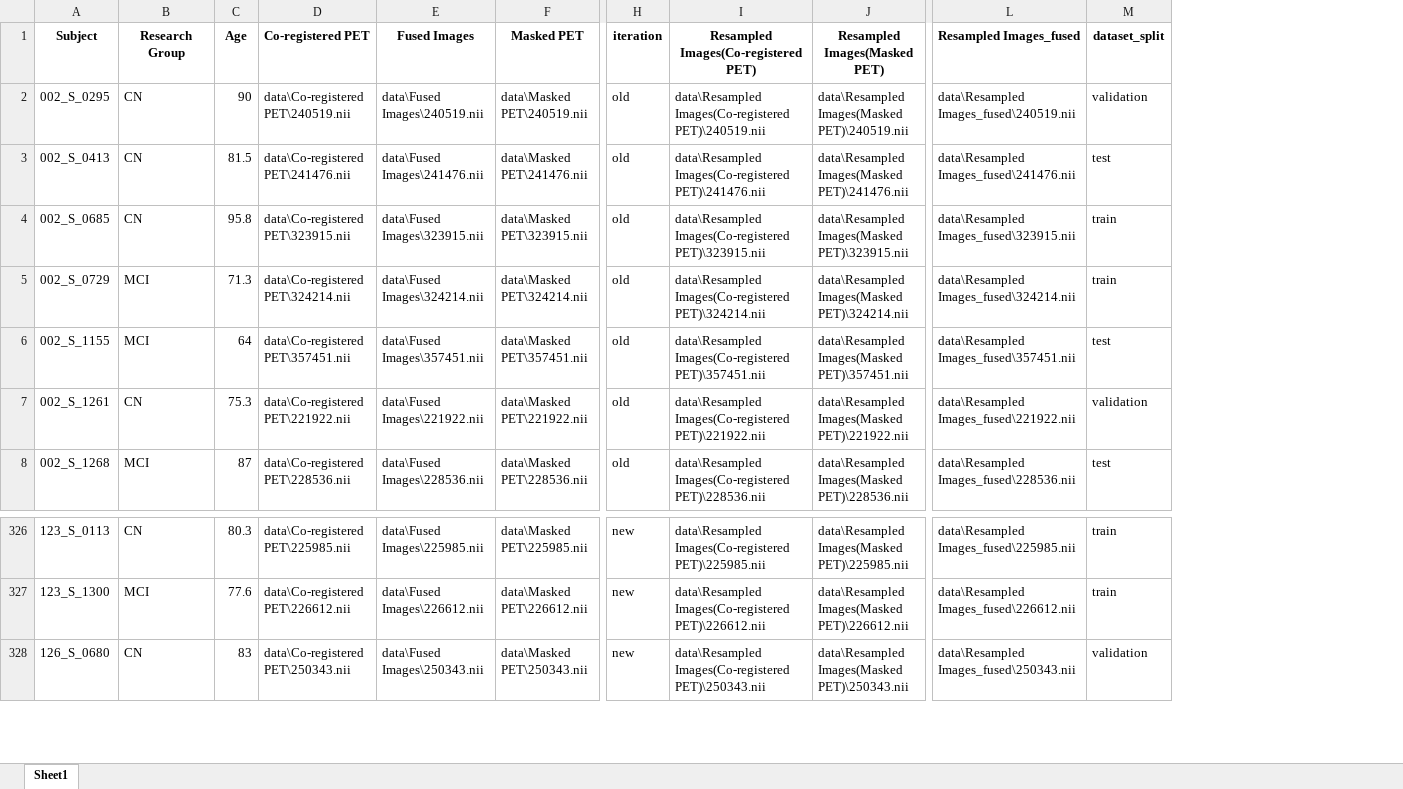
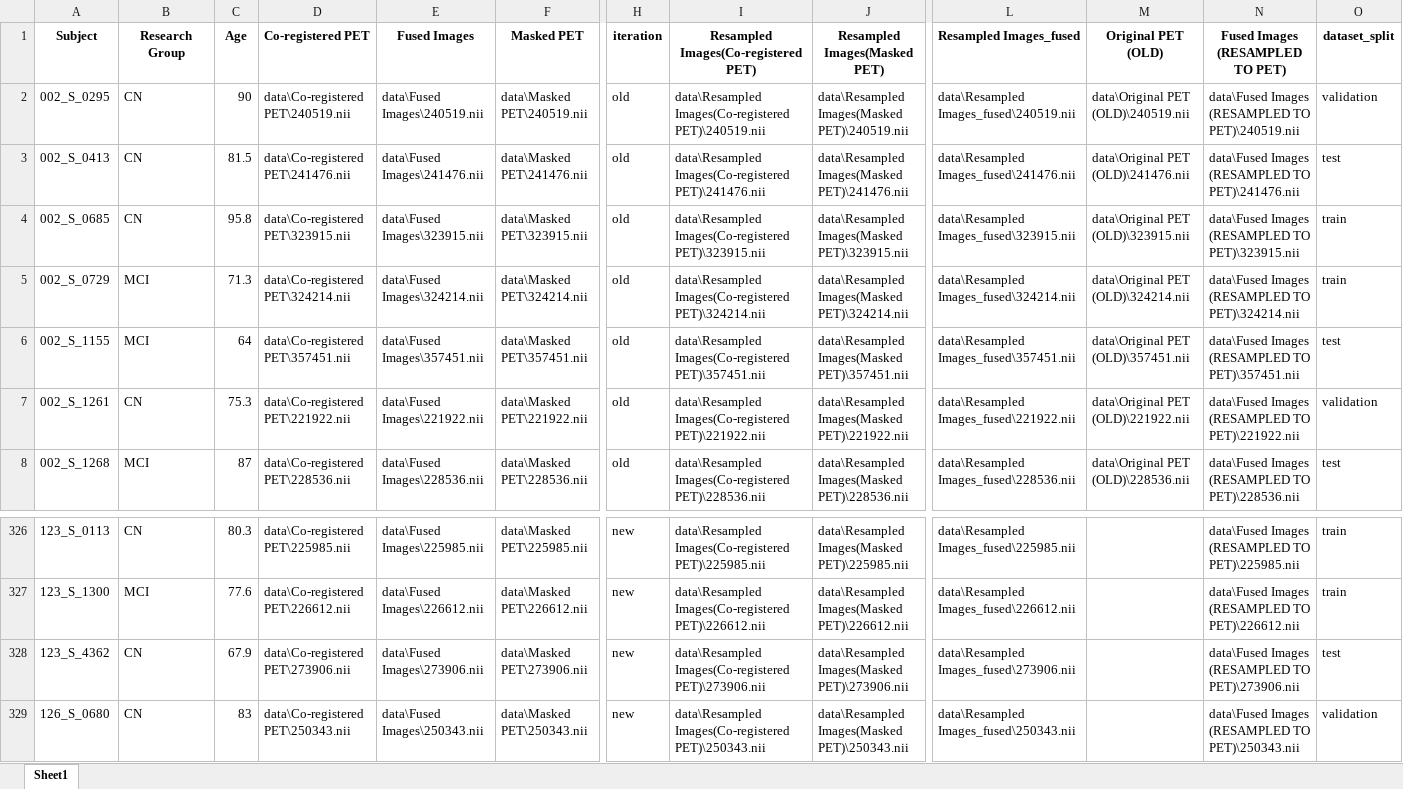
Before and after one commit to Michaelfosse/MasterThesis, an Excel workbook: references/NEW_COMBINED_FINAL_Subject_info.xlsx, sheet Sheet1, drawn as a sheet; only a part is shown, gaps mark what is left out; values as stored, in another font and other column widths than the file's, no borders; rows hold the shown columns only; the diff names each change by its address in the sheet, - before the commit and + after, or states it on an @@ line.

```diff
--- a/references/NEW_COMBINED_FINAL_Subject_info.xlsx (sheet Sheet1)
+++ b/references/NEW_COMBINED_FINAL_Subject_info.xlsx (sheet Sheet1)
+column M (Original PET (OLD)), rows 2-8: data\Original PET (OLD)\240519.nii | data\Original PET (OLD)\241476.nii | data\Original PET (OLD)\323915.nii | data\Original PET (OLD)\324214.nii | data\Original PET (OLD)\357451.nii | data\Original PET (OLD)\221922.nii | data\Original PET (OLD)\228536.nii
+column N (Fused Images (RESAMPLED TO PET)), rows 2-8: data\Fused Images (RESAMPLED TO PET)\240519.nii | data\Fused Images (RESAMPLED TO PET)\241476.nii | data\Fused Images (RESAMPLED TO PET)\323915.nii | data\Fused Images (RESAMPLED TO PET)\324214.nii | data\Fused Images (RESAMPLED TO PET)\357451.nii | data\Fused Images (RESAMPLED TO PET)\221922.nii | data\Fused Images (RESAMPLED TO PET)\228536.nii; rows 326-327: data\Fused Images (RESAMPLED TO PET)\225985.nii | data\Fused Images (RESAMPLED TO PET)\226612.nii; row 329: data\Fused Images (RESAMPLED TO PET)\250343.nii
+row 328: 123_S_4362 | CN | 67.9 | data\Co-registered PET\273906.nii | data\Fused Images\273906.nii | data\Masked PET\273906.nii | new | data\Resampled Images(Co-registered PET)\273906.nii | data\Resampled Images(Masked PET)\273906.nii | data\Resampled Images_fused\273906.nii |  | data\Fused Images (RESAMPLED TO PET)\273906.nii | test
```
Also changed, not shown: reports/RESULTS.xlsx, 54 other files.
